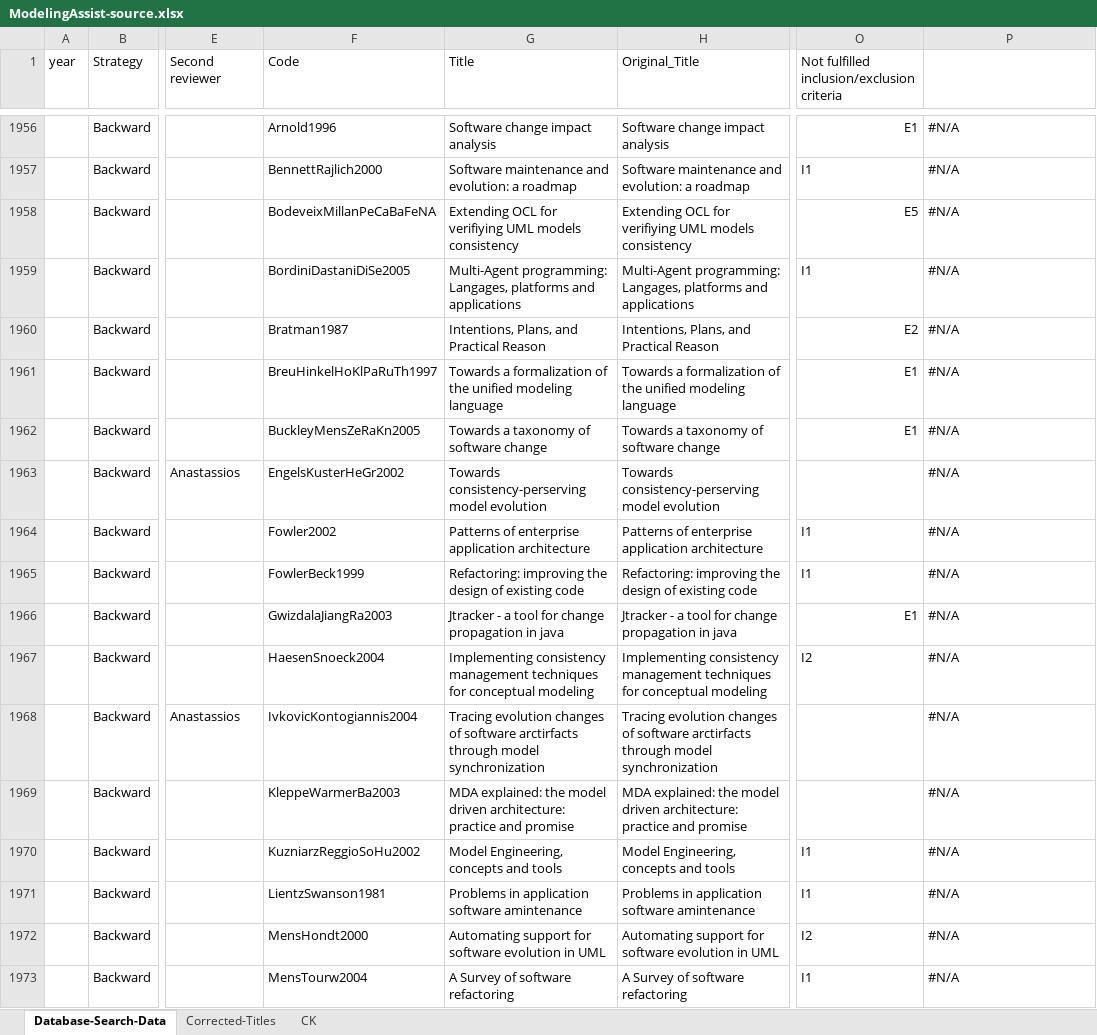
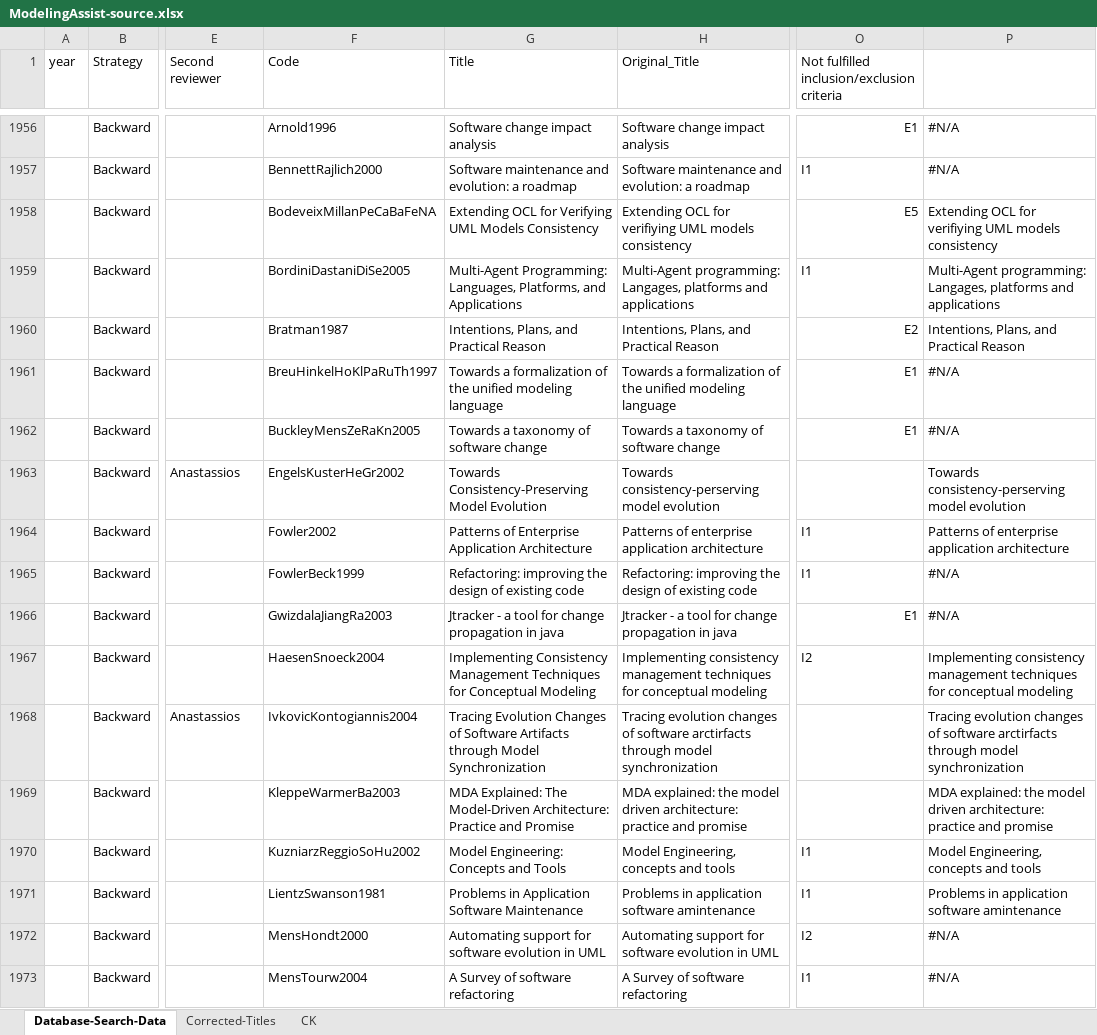
Before and after one commit to geodes-sms/IFT3150-ProjetCurationMetadonnees, an Excel workbook: Datasets/ModelingAssist/ModelingAssist-source.xlsx, sheet Database-Search-Data, drawn as a sheet; only a part is shown, gaps mark what is left out; values as stored, in another font and other column widths than the file's, no cell formats; conditional formats not drawn; the diff covers the shown part only; the diff names each change by its address in the sheet, - before the commit and + after, or states it on an @@ line.

```diff
--- a/Datasets/ModelingAssist/ModelingAssist-source.xlsx (sheet Database-Search-Data)
+++ b/Datasets/ModelingAssist/ModelingAssist-source.xlsx (sheet Database-Search-Data)
-G1958 (Title): …OCL for verifiying UML models consistency
+G1958 (Title): …OCL for Verifying UML Models Consistency
-P1958: #N/A
+P1958: Extending OCL for verifiying UML models consistency
-G1959 (Title): Multi-Agent programming: Langages, platforms and applications
+G1959 (Title): Multi-Agent Programming: Languages, Platforms, and Applications
-P1959: #N/A
+P1959: Multi-Agent programming: Langages, platforms and applications
-P1960: #N/A
+P1960: Intentions, Plans, and Practical Reason
-G1963 (Title): Towards consistency-perserving model evolution
+G1963 (Title): Towards Consistency-Preserving Model Evolution
-P1963: #N/A
+P1963: Towards consistency-perserving model evolution
-G1964 (Title): Patterns of enterprise application architecture
+G1964 (Title): Patterns of Enterprise Application Architecture
-P1964: #N/A
+P1964: Patterns of enterprise application architecture
-G1967 (Title): Implementing consistency management techniques for conceptual modeling
+G1967 (Title): Implementing Consistency Management Techniques for Conceptual Modeling
-P1967: #N/A
+P1967: Implementing consistency management techniques for conceptual modeling
-G1968 (Title): Tracing evolution changes of software arctirfacts through model synchronization
+G1968 (Title): Tracing Evolution Changes of Software Artifacts through Model Synchronization
-P1968: #N/A
+P1968: Tracing evolution changes of software arctirfacts through model synchronization
-G1969 (Title): MDA explained: the model driven architecture: practice and promise
+G1969 (Title): MDA Explained: The Model-Driven Architecture: Practice and Promise
-P1969: #N/A
+P1969: MDA explained: the model driven architecture: practice and promise
-G1970 (Title): Model Engineering, concepts and tools
+G1970 (Title): Model Engineering: Concepts and Tools
-P1970: #N/A
+P1970: Model Engineering, concepts and tools
-G1971 (Title): Problems in application software amintenance
+G1971 (Title): Problems in Application Software Maintenance
-P1971: #N/A
+P1971: Problems in application software amintenance
```
Also changed, not shown: 1281 edited cells elsewhere in this sheet, sheet Corrected-Titles, cell formats, formulas that keep their value.
